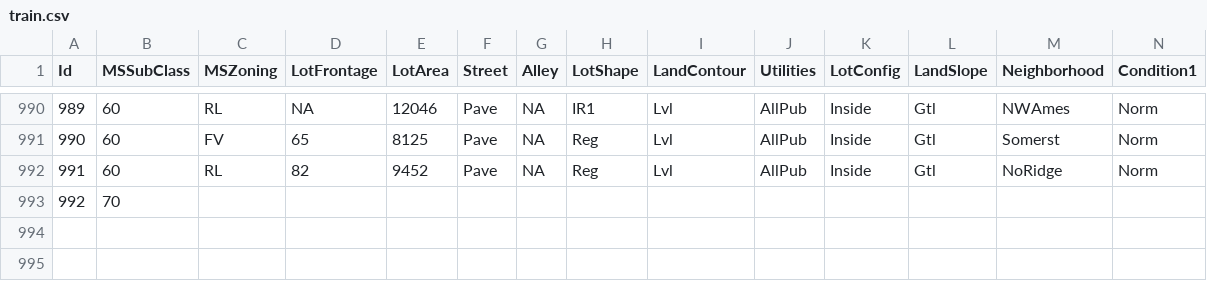
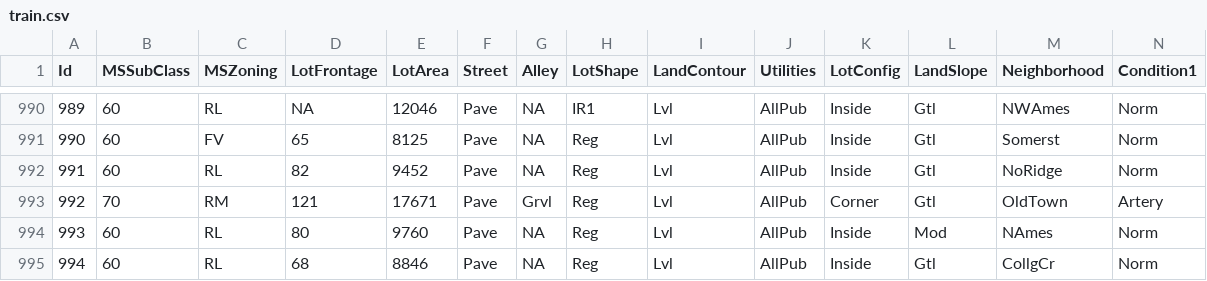
Before and after one commit to alioaza/-Architicture-Seminars-Msc-2nd-, a CSV file: train.csv, drawn as a sheet; only a part is shown, gaps mark what is left out; removed rows and columns are numbered as before the commit, all else as after; rows hold the shown columns only; the diff names each change by its address in the sheet, - before the commit and + after, or states it on an @@ line.

Commit message:
Add models

```diff
--- a/train.csv
+++ b/train.csv
-row 993: 992 | 70
+row 993: 992 | 70 | RM | 121 | 17671 | Pave | Grvl | Reg | Lvl | AllPub | Corner | Gtl | OldTown | Artery
+row 994: 993 | 60 | RL | 80 | 9760 | Pave | NA | Reg | Lvl | AllPub | Inside | Mod | NAmes | Norm
+row 995: 994 | 60 | RL | 68 | 8846 | Pave | NA | Reg | Lvl | AllPub | Inside | Gtl | CollgCr | Norm
```
